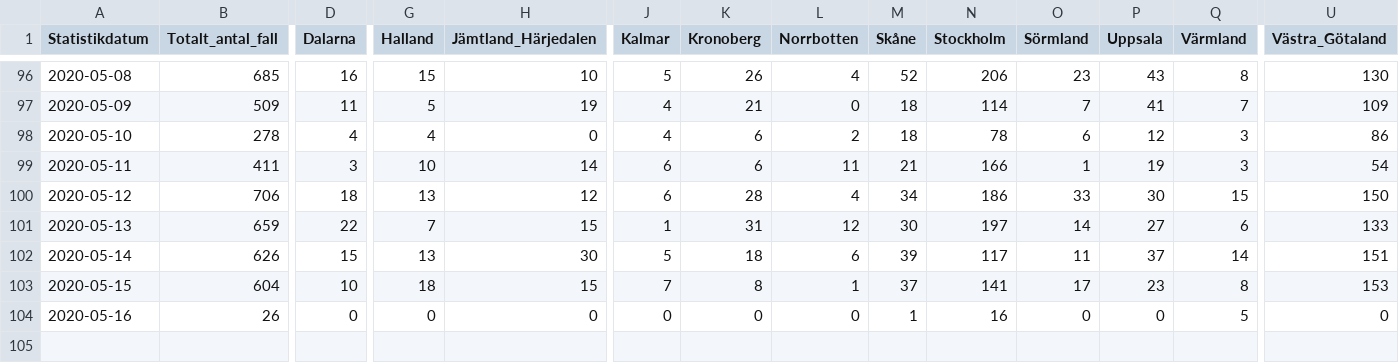
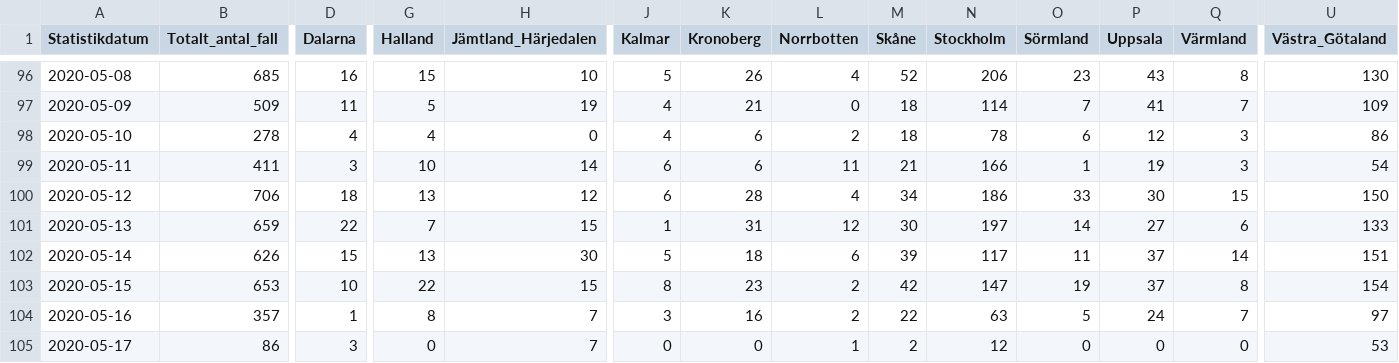
Before and after one commit to shortlisted/covid-19-sweden, a CSV file: cases_by_date_and_region.csv, drawn as a sheet; only a part is shown, gaps mark what is left out; addresses are those after the commit; rows hold the shown columns only; the diff covers the shown part only; the diff names each change by its address in the sheet, - before the commit and + after, or states it on an @@ line.

Commit message:
May 17, Swedish covid-19 data

```diff
--- a/cases_by_date_and_region.csv
+++ b/cases_by_date_and_region.csv
-B103 (Totalt_antal_fall): 604
+B103 (Totalt_antal_fall): 653
-G103 (Halland): 18
+G103 (Halland): 22
-J103 (Kalmar): 7
+J103 (Kalmar): 8
-K103 (Kronoberg): 8
+K103 (Kronoberg): 23
-L103 (Norrbotten): 1
+L103 (Norrbotten): 2
-M103 (Skåne): 37
+M103 (Skåne): 42
-N103 (Stockholm): 141
+N103 (Stockholm): 147
-O103 (Sörmland): 17
+O103 (Sörmland): 19
-P103 (Uppsala): 23
+P103 (Uppsala): 37
-U103 (Västra_Götaland): 153
+U103 (Västra_Götaland): 154
+row 104: 2020-05-16 | 357 | 1 | 8 | 7 | 3 | 16 | 2 | 22 | 63 | 5 | 24 | 7 | 97
-A105 (Statistikdatum): 2020-05-16
+A105 (Statistikdatum): 2020-05-17
-B105 (Totalt_antal_fall): 26
+B105 (Totalt_antal_fall): 86
-D105 (Dalarna): 0
+D105 (Dalarna): 3
-H105 (Jämtland_Härjedalen): 0
+H105 (Jämtland_Härjedalen): 7
-L105 (Norrbotten): 0
+L105 (Norrbotten): 1
-M105 (Skåne): 1
+M105 (Skåne): 2
-N105 (Stockholm): 16
+N105 (Stockholm): 12
-Q105 (Värmland): 5
+Q105 (Värmland): 0
-U105 (Västra_Götaland): 0
+U105 (Västra_Götaland): 53
```
Also changed, not shown: 2 edited cells elsewhere in this file, ICU_by_date.csv, deaths_by_date.csv, 3 other files.
